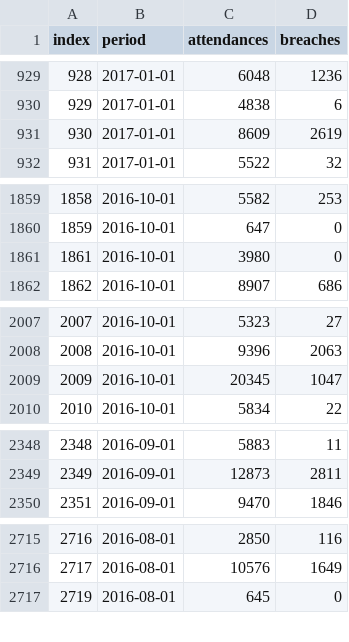
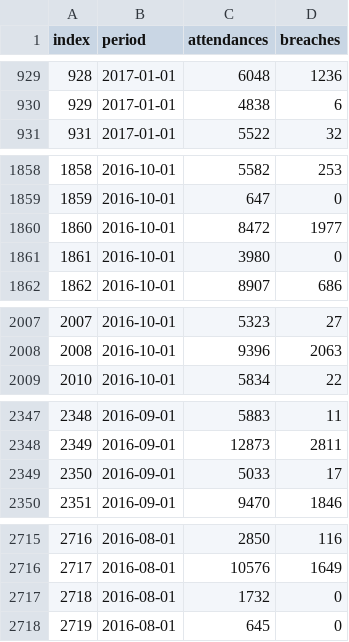
Before and after one commit to B209415/Discriptive-Report, a CSV file: Data/ae_attendances_ENG_4hr_perfom_train.csv, drawn as a sheet; only a part is shown, gaps mark what is left out; removed rows and columns are numbered as before the commit, all else as after; the diff covers the shown part only; the diff names each change by its address in the sheet, - before the commit and + after, or states it on an @@ line.

Commit message:
Added a data files, pdf report, edited code and read me file to my Discriptive-Report repository.

```diff
--- a/Data/ae_attendances_ENG_4hr_perfom_train.csv
+++ b/Data/ae_attendances_ENG_4hr_perfom_train.csv
-row 931: 930 | 2017-01-01 | 8609 | 2619
+row 1860: 1860 | 2016-10-01 | 8472 | 1977
-row 2009: 2009 | 2016-10-01 | 20345 | 1047
+row 2349: 2350 | 2016-09-01 | 5033 | 17
+row 2717: 2718 | 2016-08-01 | 1732 | 0
```
Also changed, not shown: 9 added rows and 10 removed rows elsewhere in this file, Data/ae_attendances_test.csv, 5 other files.
